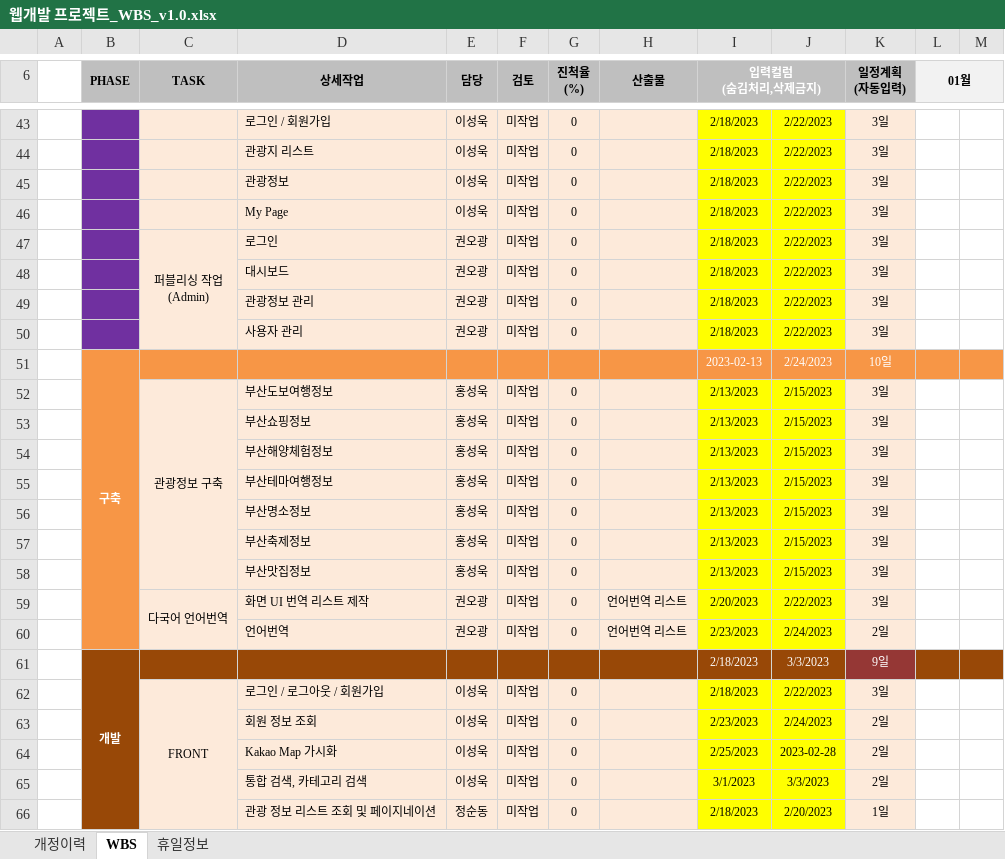
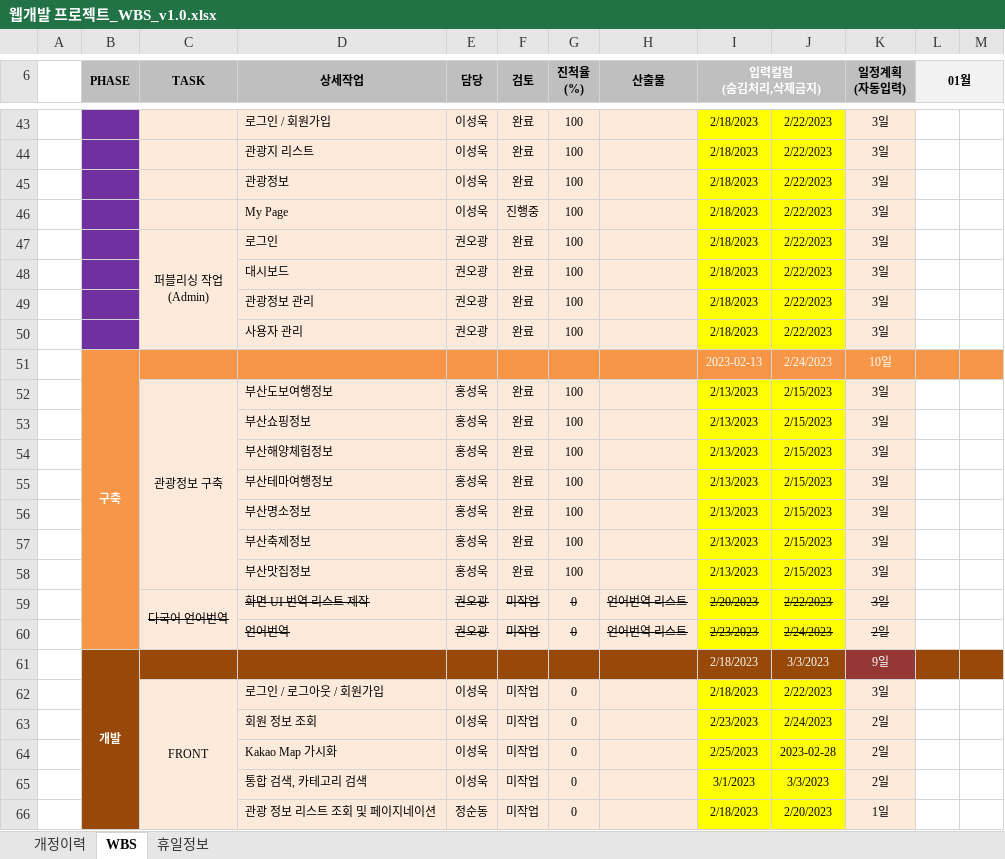
Before and after one commit to visit-busan/visit-busan, an Excel workbook: 관련자료/3. WBS/웹개발 프로젝트_WBS_v1.0.xlsx, sheet WBS, drawn as a sheet; only a part is shown, gaps mark what is left out; values as stored, in another font and other column widths than the file's, no borders; conditional formats not drawn; the diff covers the shown part only; the diff names each change by its address in the sheet, - before the commit and + after, or states it on an @@ line.

```diff
--- a/관련자료/3. WBS/웹개발 프로젝트_WBS_v1.0.xlsx (sheet WBS)
+++ b/관련자료/3. WBS/웹개발 프로젝트_WBS_v1.0.xlsx (sheet WBS)
-F43:F45 (검토): 미작업
+F43:F45 (검토): 완료
-G43:G50 (진척율 (%)): 0
+G43:G50 (진척율 (%)): 100
-F46 (검토): 미작업
+F46 (검토): 진행중
-F47:F50 (검토): 미작업
+F47:F50 (검토): 완료
-F52:F58 (검토): 미작업
+F52:F58 (검토): 완료
-G52:G58 (진척율 (%)): 0
+G52:G58 (진척율 (%)): 100
-C59:K59 strikethrough: off
+C59:K59 strikethrough: on
-D60:K60 strikethrough: off
+D60:K60 strikethrough: on
```
Also changed, not shown: 5 added rows, 55 edited cells and cell formats elsewhere in this sheet, formulas that keep their value, 20 other files.
